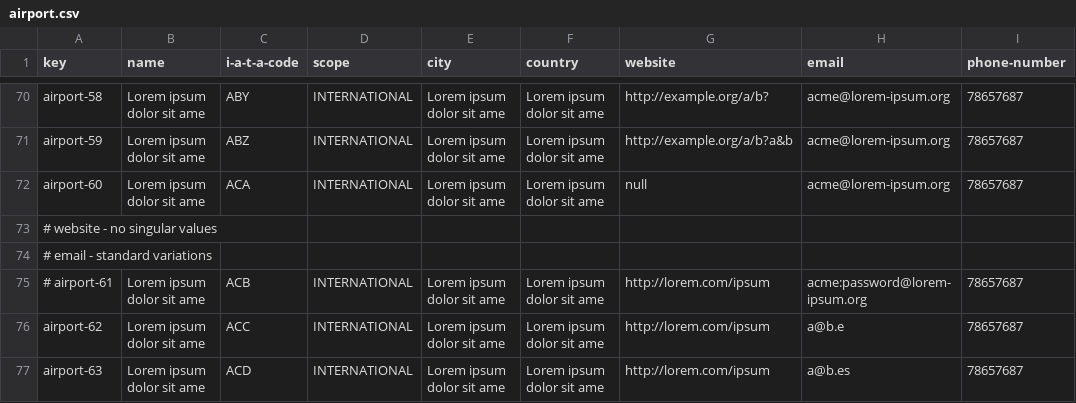
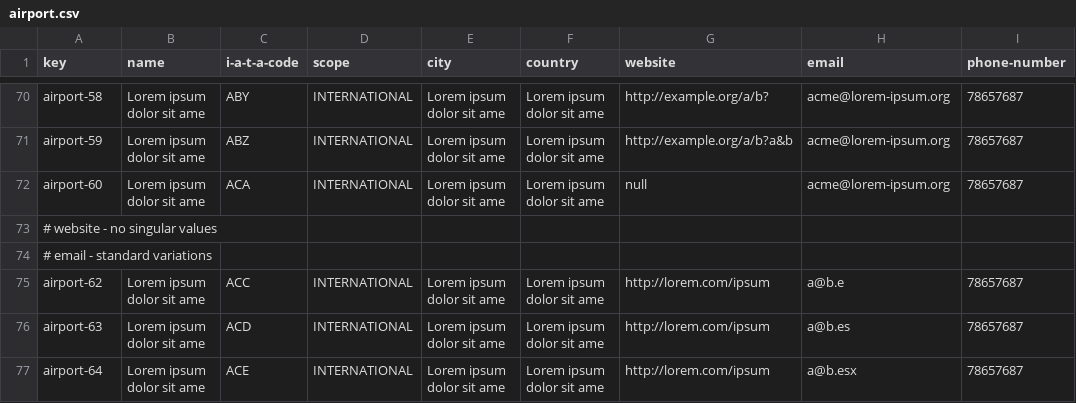
Before and after one commit to mquirosq/Acme-ANS-D04, a CSV file: src/main/resources/WEB-INF/data/sample/airport.csv, drawn as a sheet; only a part is shown, gaps mark what is left out; the shorter side is filled out with more unchanged rows; the diff names each change by its address in the sheet, - before the commit and + after, or states it on an @@ line.

```diff
--- a/src/main/resources/WEB-INF/data/sample/airport.csv
+++ b/src/main/resources/WEB-INF/data/sample/airport.csv
-row 75: # airport-61 | Lorem ipsum dolor sit ame | ACB | INTERNATIONAL | Lorem ipsum dolor sit ame | Lorem ipsum dolor sit ame | http://lorem.com/ipsum | acme:password@lorem-ipsum.org | 78657687
```
Also changed, not shown: src/main/resources/WEB-INF/data/sample/airline.csv, src/main/resources/WEB-INF/data/sample/passenger.csv, 5 other files.
